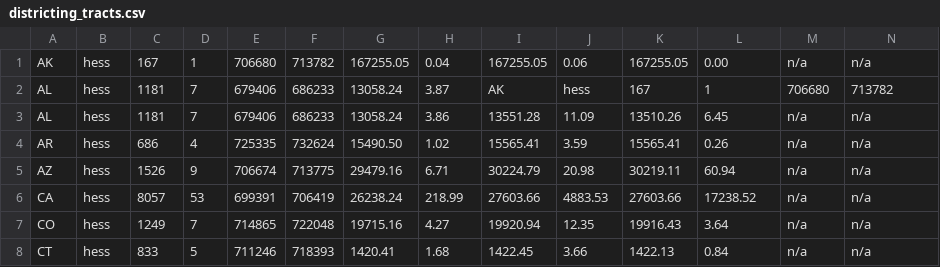
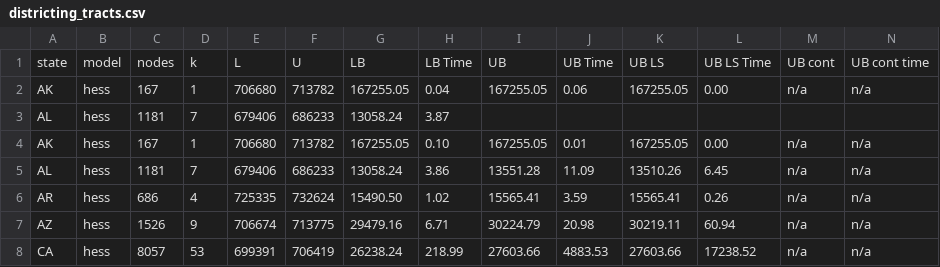
Before and after one commit to zhelih/districting, a CSV file: computational_results/results/tracts/districting_tracts.csv, drawn as a sheet; only a part is shown; the shorter side is filled out with more unchanged rows; removed rows and columns are numbered as before the commit, all else as after; rows hold the shown columns only; the diff names each change by its address in the sheet, - before the commit and + after, or states it on an @@ line.

Commit message:
fix csv for tracts

```diff
--- a/computational_results/results/tracts/districting_tracts.csv
+++ b/computational_results/results/tracts/districting_tracts.csv
+row 1: state | model | nodes | k | L | U | LB | LB Time | UB | UB Time | UB LS | UB LS Time | UB cont | UB cont time
-row 2: AL | hess | 1181 | 7 | 679406 | 686233 | 13058.24 | 3.87 | AK | hess | 167 | 1 | 706680 | 713782
+row 3: AL | hess | 1181 | 7 | 679406 | 686233 | 13058.24 | 3.87
+row 4: AK | hess | 167 | 1 | 706680 | 713782 | 167255.05 | 0.10 | 167255.05 | 0.01 | 167255.05 | 0.00 | n/a | n/a
```
